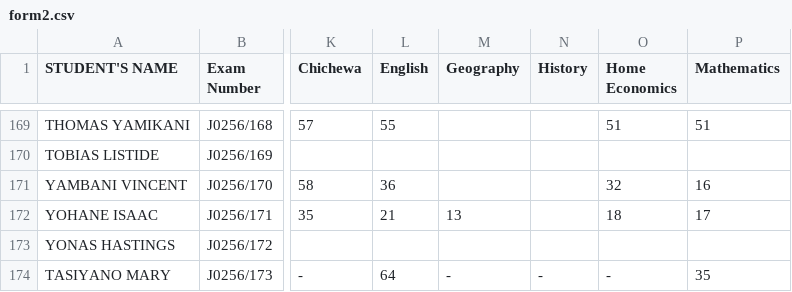
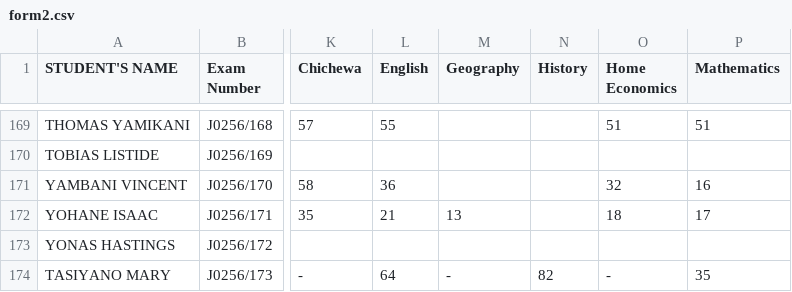
Before and after one commit to enitac/c, a CSV file: form2.csv, drawn as a sheet; only a part is shown, gaps mark what is left out; the diff names each change by its address in the sheet, - before the commit and + after, or states it on an @@ line.

Commit message:
Update: form2 - History (5/6/2026, 3:11:56 AM)

```diff
--- a/form2.csv
+++ b/form2.csv
-N174 (History): -
+N174 (History): 82
```
